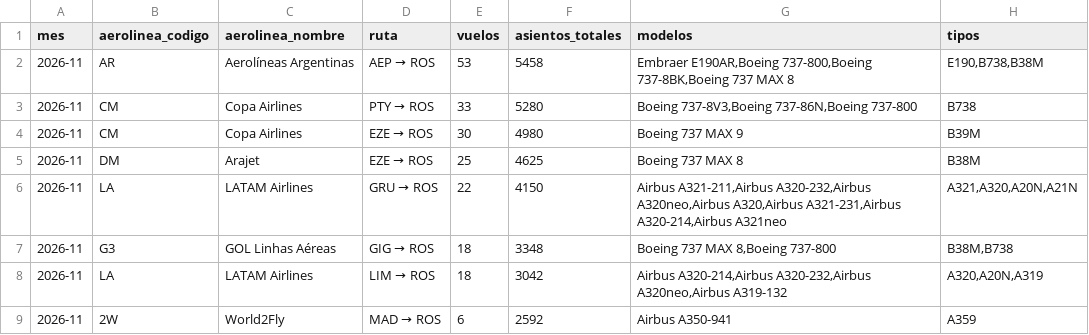
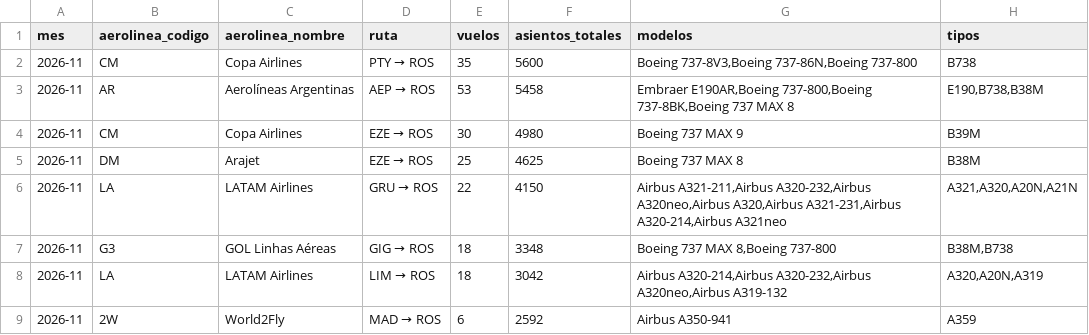
Before and after one commit to arqderman-tech/aeroros, a CSV file: reporte_asientos_mes_aero_ruta.csv, drawn as a sheet; only a part is shown; removed rows and columns are numbered as before the commit, all else as after; the diff names each change by its address in the sheet, - before the commit and + after, or states it on an @@ line.

```diff
--- a/reporte_asientos_mes_aero_ruta.csv
+++ b/reporte_asientos_mes_aero_ruta.csv
+row 2: 2026-11 | CM | Copa Airlines | PTY → ROS | 35 | 5600 | Boeing 737-8V3,Boeing 737-86N,Boeing 737-800 | B738
-row 3: 2026-11 | CM | Copa Airlines | PTY → ROS | 33 | 5280 | Boeing 737-8V3,Boeing 737-86N,Boeing 737-800 | B738
```
Also changed, not shown: reporte_asientos_aerolinea.csv, reporte_asientos_ruta.csv, 6 other files.
